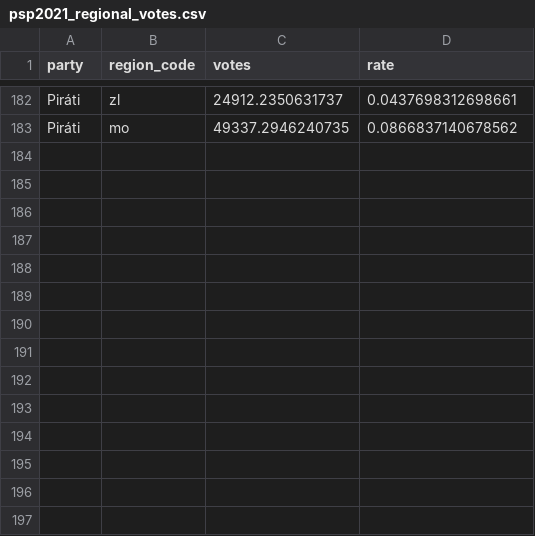
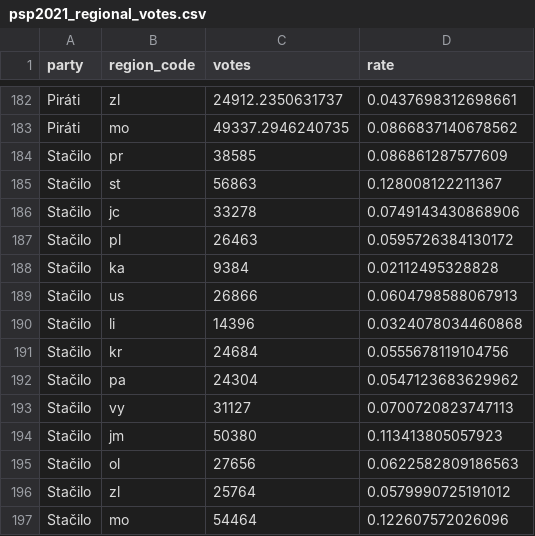
Before and after one commit to michalskop/mandaty-2022, a CSV file: backend/data/psp2021_regional_votes.csv, drawn as a sheet; only a part is shown, gaps mark what is left out; the diff covers the shown part only.

Commit message:
coalitions, Stačilo

```diff
--- a/backend/data/psp2021_regional_votes.csv
+++ b/backend/data/psp2021_regional_votes.csv
@@ -183 +183,15 @@ Piráti,zl,24912.2350631737,0.0437698312698661
 Piráti,mo,49337.2946240735,0.0866837140678562
+Stačilo,pr,38585,0.086861287577609
+Stačilo,st,56863,0.128008122211367
+Stačilo,jc,33278,0.0749143430868906
+Stačilo,pl,26463,0.0595726384130172
+Stačilo,ka,9384,0.02112495328828
+Stačilo,us,26866,0.0604798588067913
+Stačilo,li,14396,0.0324078034460868
+Stačilo,kr,24684,0.0555678119104756
+Stačilo,pa,24304,0.0547123683629962
+Stačilo,vy,31127,0.0700720823747113
+Stačilo,jm,50380,0.113413805057923
+Stačilo,ol,27656,0.0622582809186563
+Stačilo,zl,25764,0.0579990725191012
+Stačilo,mo,54464,0.122607572026096
```
Also changed, not shown: 14 edited cells elsewhere in this file, backend/data/psp2021_regional_results.csv, backend/data/psp_race_chart.csv, 18 other files.
